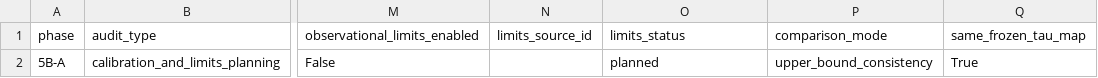
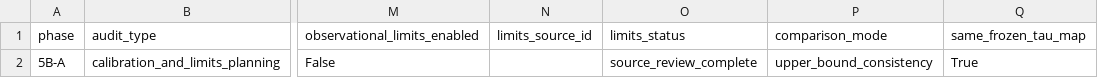
Before and after one commit to bahman2017/TDF_m33, a CSV file: outputs/tables/phase5b_lensing_calibration_status.csv, drawn as a sheet; only a part is shown, gaps mark what is left out; the diff names each change by its address in the sheet, - before the commit and + after, or states it on an @@ line.

```diff
--- a/outputs/tables/phase5b_lensing_calibration_status.csv
+++ b/outputs/tables/phase5b_lensing_calibration_status.csv
-O2 (limits_status): planned
+O2 (limits_status): source_review_complete
```
Also changed, not shown: 16 other files.
